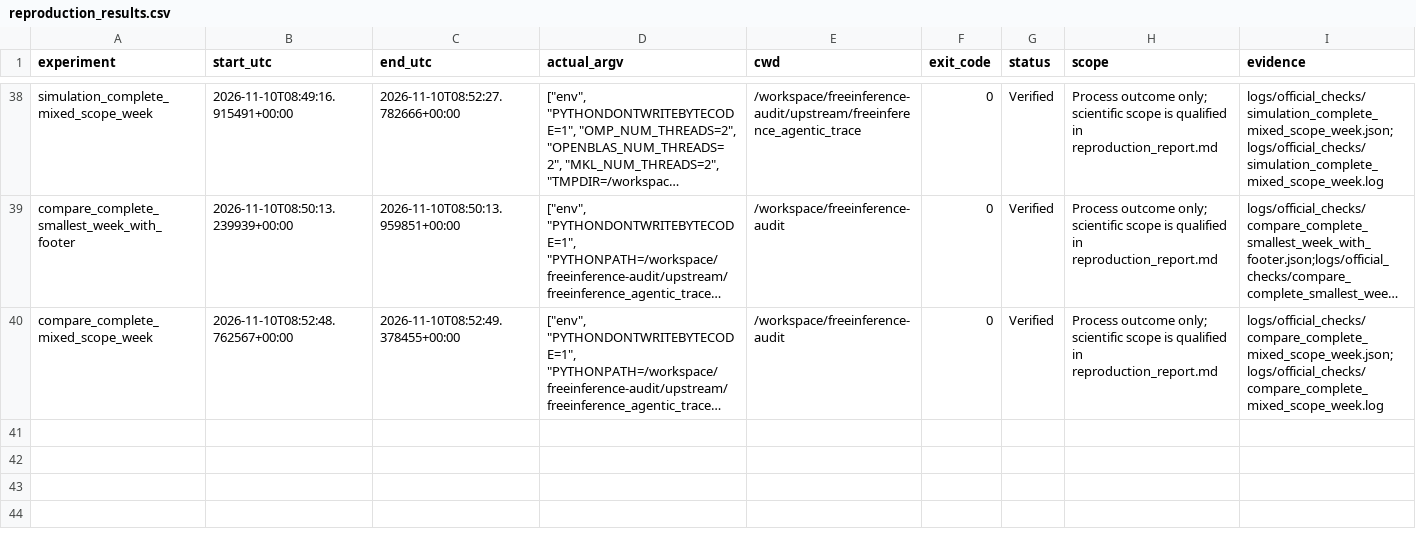
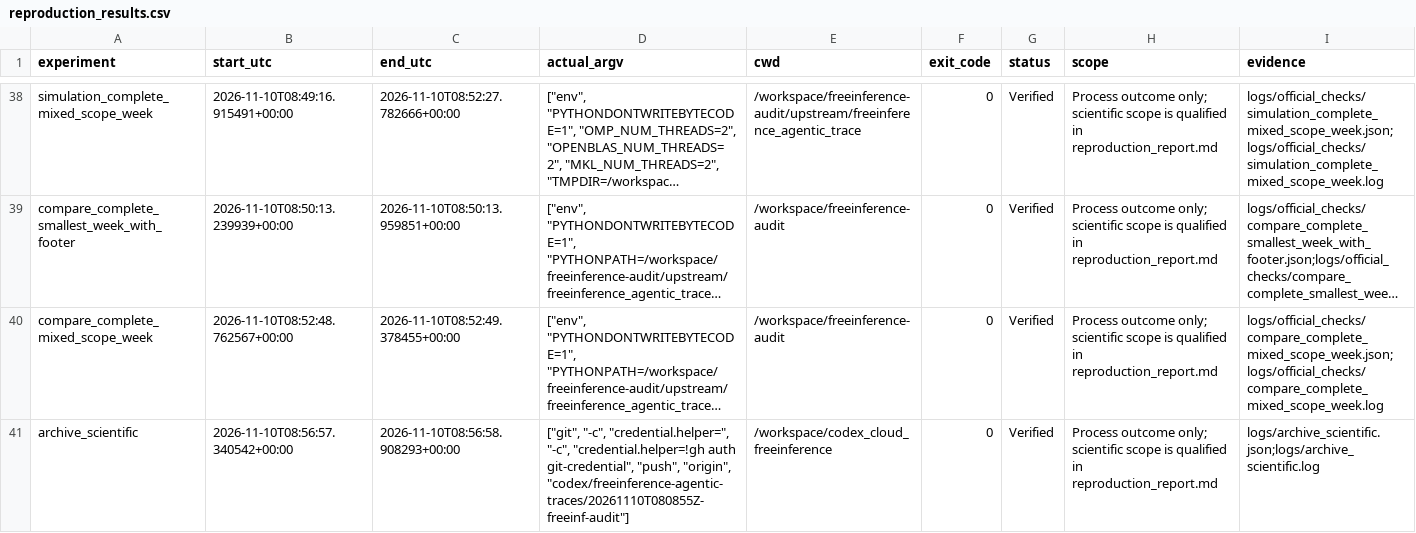
Before and after one commit to old111down/codex_cloud, a CSV file: tasks/freeinference-agentic-traces/20261110T080855Z-freeinf-audit/reports/reproduction_results.csv, drawn as a sheet; only a part is shown, gaps mark what is left out; long unchanged cells end in …; the diff names each change by its address in the sheet, - before the commit and + after, or states it on an @@ line.

Commit message:
archive: seal FreeInference run metadata, index and PR receipt

```diff
--- a/tasks/freeinference-agentic-traces/20261110T080855Z-freeinf-audit/reports/reproduction_results.csv
+++ b/tasks/freeinference-agentic-traces/20261110T080855Z-freeinf-audit/reports/reproduction_results.csv
+row 41: archive_scientific | 2026-11-10T08:56:57.340542+00:00 | 2026-11-10T08:56:58.908293+00:00 | ["git", "-c", "credential.helper=", "-c", "credential.helper=!gh auth git-credential", "push", "origin", "codex/freeinference-agentic-traces/20261110T080855Z-freeinf-audit"] | /workspace/codex_cloud_freeinference | 0 | Verified | Process outcome only; scientific scope is qualified in reproduction_report.md | logs/archive_scientific.json;logs/archive_scientific.log
```
Also changed, not shown: indexes/task_index.csv, 12 other files.
